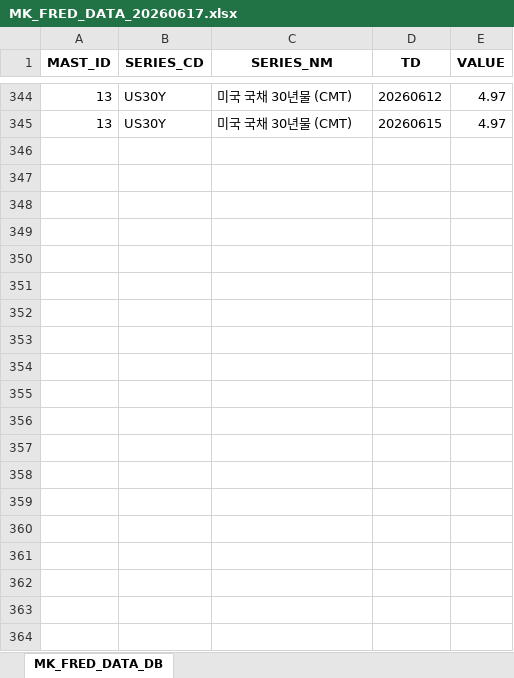
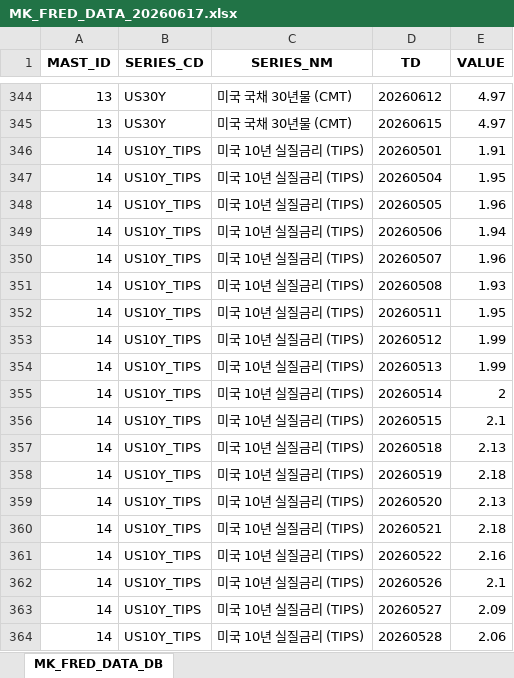
Before and after one commit to chsbjh-ops/mk-inv-ingest, an Excel workbook: data/MK_FRED_DATA_20260617.xlsx, sheet MK_FRED_DATA_DB, drawn as a sheet; only a part is shown, gaps mark what is left out; values as stored, in another font and other column widths than the file's, no borders; the diff covers the shown part only; the diff names each change by its address in the sheet, - before the commit and + after, or states it on an @@ line.

```diff
--- a/data/MK_FRED_DATA_20260617.xlsx (sheet MK_FRED_DATA_DB)
+++ b/data/MK_FRED_DATA_20260617.xlsx (sheet MK_FRED_DATA_DB)
+row 346: 14 | US10Y_TIPS | 미국 10년 실질금리 (TIPS) | 20260501 | 1.91
+row 347: 14 | US10Y_TIPS | 미국 10년 실질금리 (TIPS) | 20260504 | 1.95
+row 348: 14 | US10Y_TIPS | 미국 10년 실질금리 (TIPS) | 20260505 | 1.96
+row 349: 14 | US10Y_TIPS | 미국 10년 실질금리 (TIPS) | 20260506 | 1.94
+row 350: 14 | US10Y_TIPS | 미국 10년 실질금리 (TIPS) | 20260507 | 1.96
+row 351: 14 | US10Y_TIPS | 미국 10년 실질금리 (TIPS) | 20260508 | 1.93
+row 352: 14 | US10Y_TIPS | 미국 10년 실질금리 (TIPS) | 20260511 | 1.95
+row 353: 14 | US10Y_TIPS | 미국 10년 실질금리 (TIPS) | 20260512 | 1.99
+row 354: 14 | US10Y_TIPS | 미국 10년 실질금리 (TIPS) | 20260513 | 1.99
+row 355: 14 | US10Y_TIPS | 미국 10년 실질금리 (TIPS) | 20260514 | 2
+row 356: 14 | US10Y_TIPS | 미국 10년 실질금리 (TIPS) | 20260515 | 2.1
+row 357: 14 | US10Y_TIPS | 미국 10년 실질금리 (TIPS) | 20260518 | 2.13
+row 358: 14 | US10Y_TIPS | 미국 10년 실질금리 (TIPS) | 20260519 | 2.18
+row 359: 14 | US10Y_TIPS | 미국 10년 실질금리 (TIPS) | 20260520 | 2.13
+row 360: 14 | US10Y_TIPS | 미국 10년 실질금리 (TIPS) | 20260521 | 2.18
+row 361: 14 | US10Y_TIPS | 미국 10년 실질금리 (TIPS) | 20260522 | 2.16
+row 362: 14 | US10Y_TIPS | 미국 10년 실질금리 (TIPS) | 20260526 | 2.1
+row 363: 14 | US10Y_TIPS | 미국 10년 실질금리 (TIPS) | 20260527 | 2.09
+row 364: 14 | US10Y_TIPS | 미국 10년 실질금리 (TIPS) | 20260528 | 2.06
```
Also changed, not shown: 44 added rows elsewhere in this sheet, data/MK_ECB_DATA_20260617.xlsx, data/MK_YFINANCE_DATA_20260617.xlsx, 3 other files.
